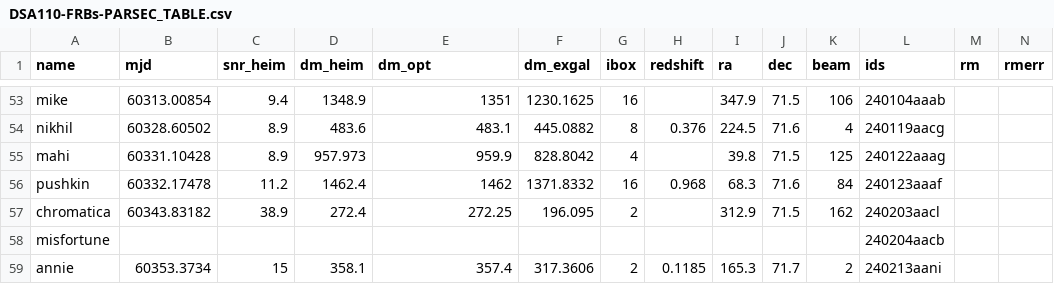
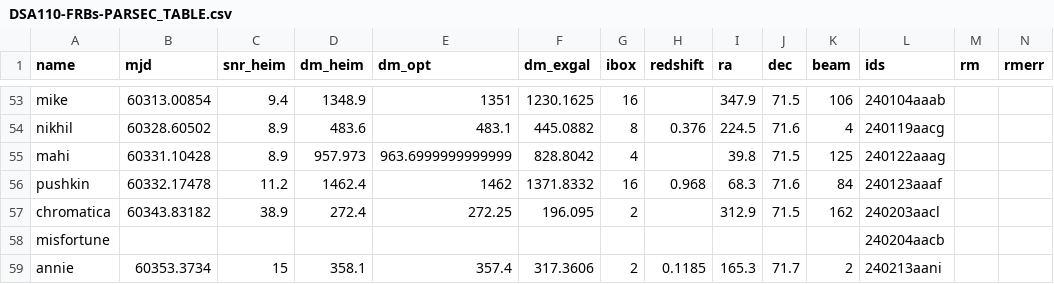
Before and after one commit to dsa110/dsa110-pol, a CSV file: data/DSA110-FRBs-PARSEC_TABLE.csv, drawn as a sheet; only a part is shown, gaps mark what is left out.

```diff
--- a/data/DSA110-FRBs-PARSEC_TABLE.csv
+++ b/data/DSA110-FRBs-PARSEC_TABLE.csv
@@ -54,3 +54,3 @@ mike,60313.00854,9.4,1348.9,1351,1230.1625,16,,347.9,71.5,106,240104aaab,,
 nikhil,60328.60502,8.9,483.6,483.1,445.0882,8,0.376,224.5,71.6,4,240119aacg,,
-mahi,60331.10428,8.9,957.973,959.9,828.8042,4,,39.8,71.5,125,240122aaag,,
+mahi,60331.10428,8.9,957.973,963.6999999999999,828.8042,4,,39.8,71.5,125,240122aaag,,
 pushkin,60332.17478,11.2,1462.4,1462,1371.8332,16,0.968,68.3,71.6,84,240123aaaf,,
```
Also changed, not shown: 10 other files.
